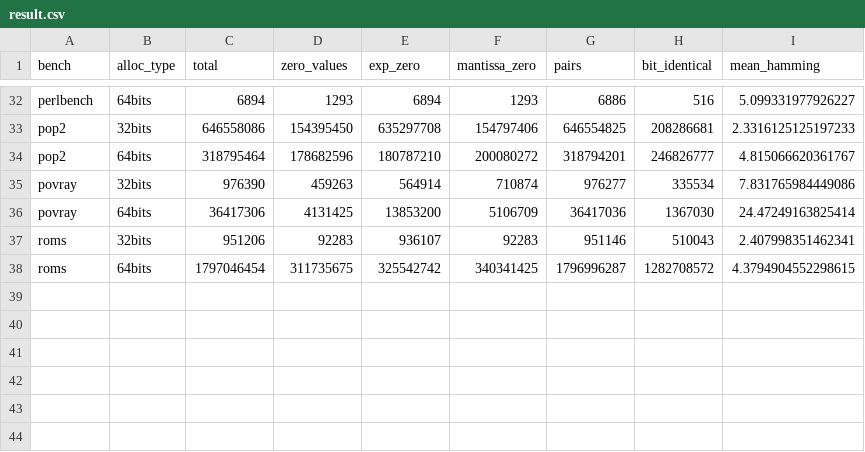
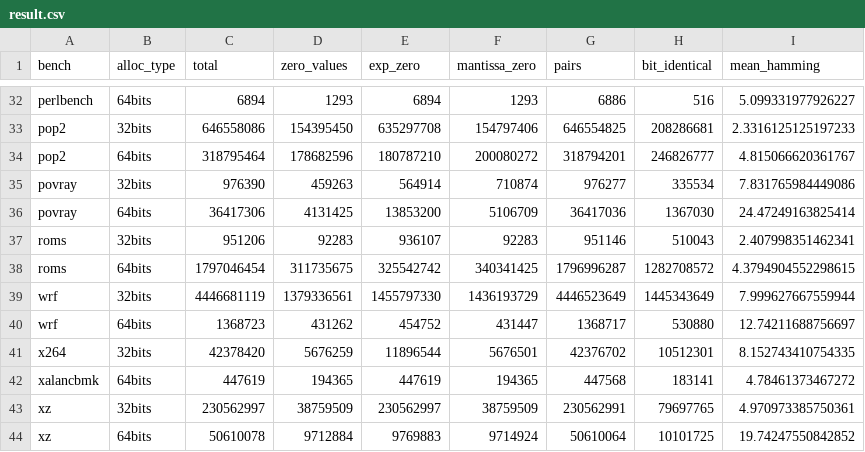
Before and after one commit to enzobonansea/valgrind-memlog, a CSV file: db/analysis/10_bit_patterns/result.csv, drawn as a sheet; only a part is shown, gaps mark what is left out; the diff names each change by its address in the sheet, - before the commit and + after, or states it on an @@ line.

```diff
--- a/db/analysis/10_bit_patterns/result.csv
+++ b/db/analysis/10_bit_patterns/result.csv
+row 39: wrf | 32bits | 4446681119 | 1379336561 | 1455797330 | 1436193729 | 4446523649 | 1445343649 | 7.999627667559944
+row 40: wrf | 64bits | 1368723 | 431262 | 454752 | 431447 | 1368717 | 530880 | 12.74211688756697
+row 41: x264 | 32bits | 42378420 | 5676259 | 11896544 | 5676501 | 42376702 | 10512301 | 8.152743410754335
+row 42: xalancbmk | 64bits | 447619 | 194365 | 447619 | 194365 | 447568 | 183141 | 4.78461373467272
+row 43: xz | 32bits | 230562997 | 38759509 | 230562997 | 38759509 | 230562991 | 79697765 | 4.970973385750361
+row 44: xz | 64bits | 50610078 | 9712884 | 9769883 | 9714924 | 50610064 | 10101725 | 19.74247550842852
```
Also changed, not shown: db/analysis/19_mx_block_sweep/result.csv, 7 other files.
